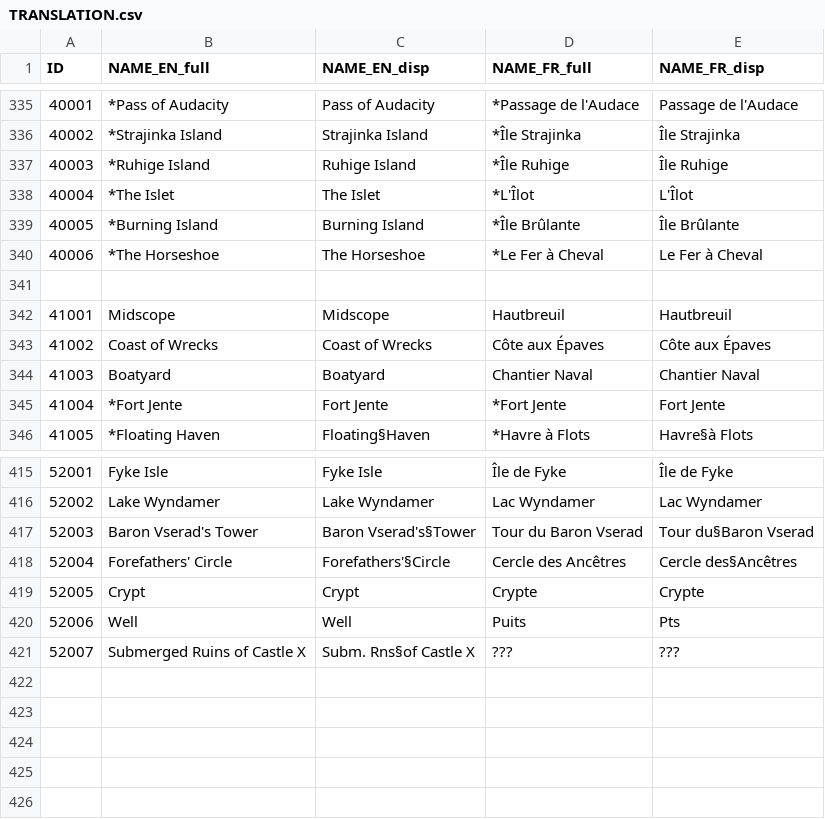
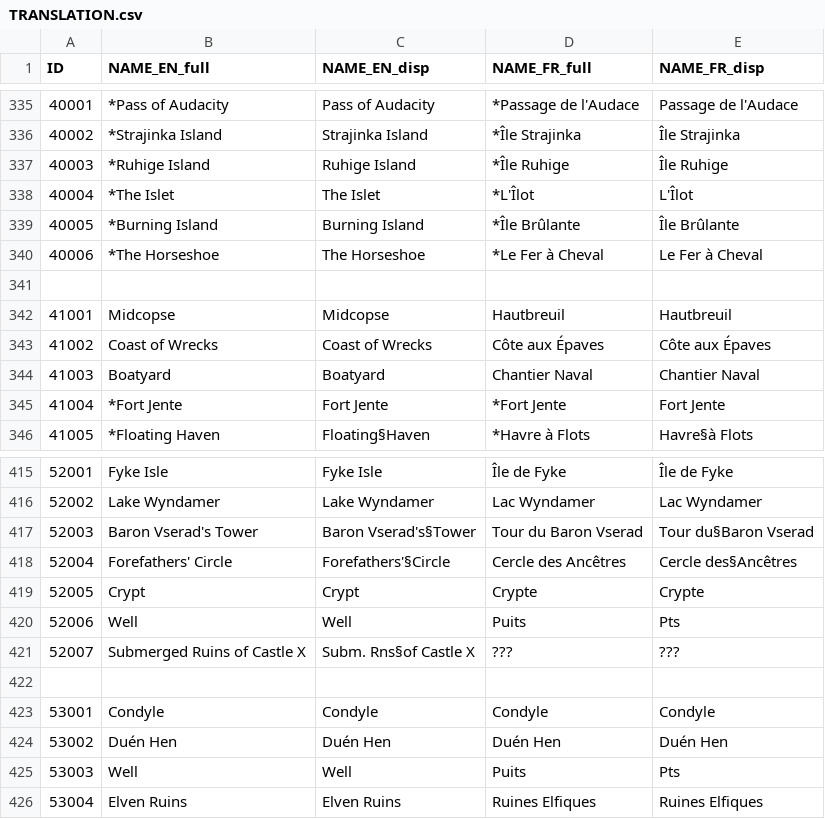
Before and after one commit to ice-Spurr/ICT, a CSV file: TRANSLATION.csv, drawn as a sheet; only a part is shown, gaps mark what is left out.

```diff
--- a/TRANSLATION.csv
+++ b/TRANSLATION.csv
@@ -341,3 +341,3 @@ ID;NAME_EN_full;NAME_EN_disp;NAME_FR_full;NAME_FR_disp
 
-41001;Midscope;Midscope;Hautbreuil;Hautbreuil
+41001;Midcopse;Midcopse;Hautbreuil;Hautbreuil
 41002;Coast of Wrecks;Coast of Wrecks;Côte aux Épaves;Côte aux Épaves
@@ -421 +421,6 @@ ID;NAME_EN_full;NAME_EN_disp;NAME_FR_full;NAME_FR_disp
 52007;Submerged Ruins of Castle X;Subm. Rns§of Castle X;???;???
+
+53001;Condyle;Condyle;Condyle;Condyle
+53002;Duén Hen;Duén Hen;Duén Hen;Duén Hen
+53003;Well;Well;Puits;Pts
+53004;Elven Ruins;Elven Ruins;Ruines Elfiques;Ruines Elfiques
```
Also changed, not shown: TRANSLATION_chunks.csv, 15 other files.
